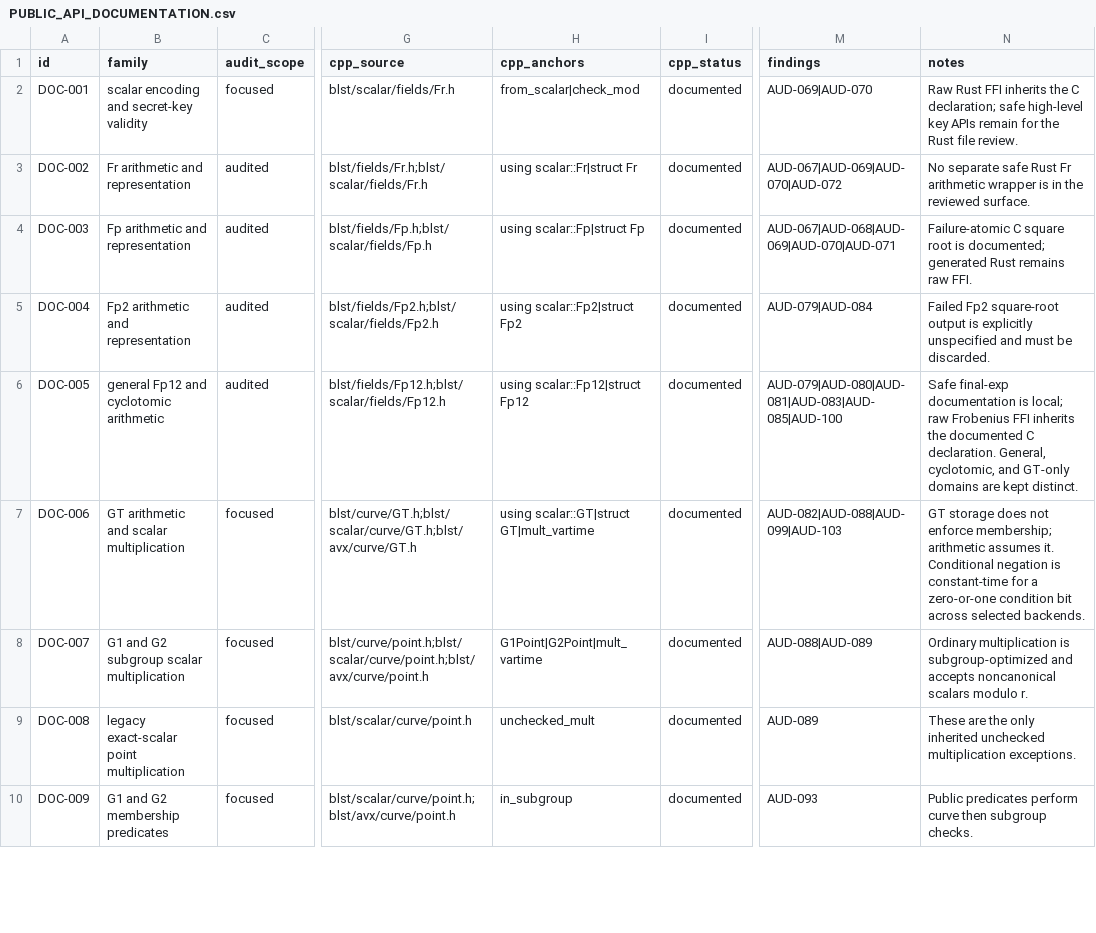
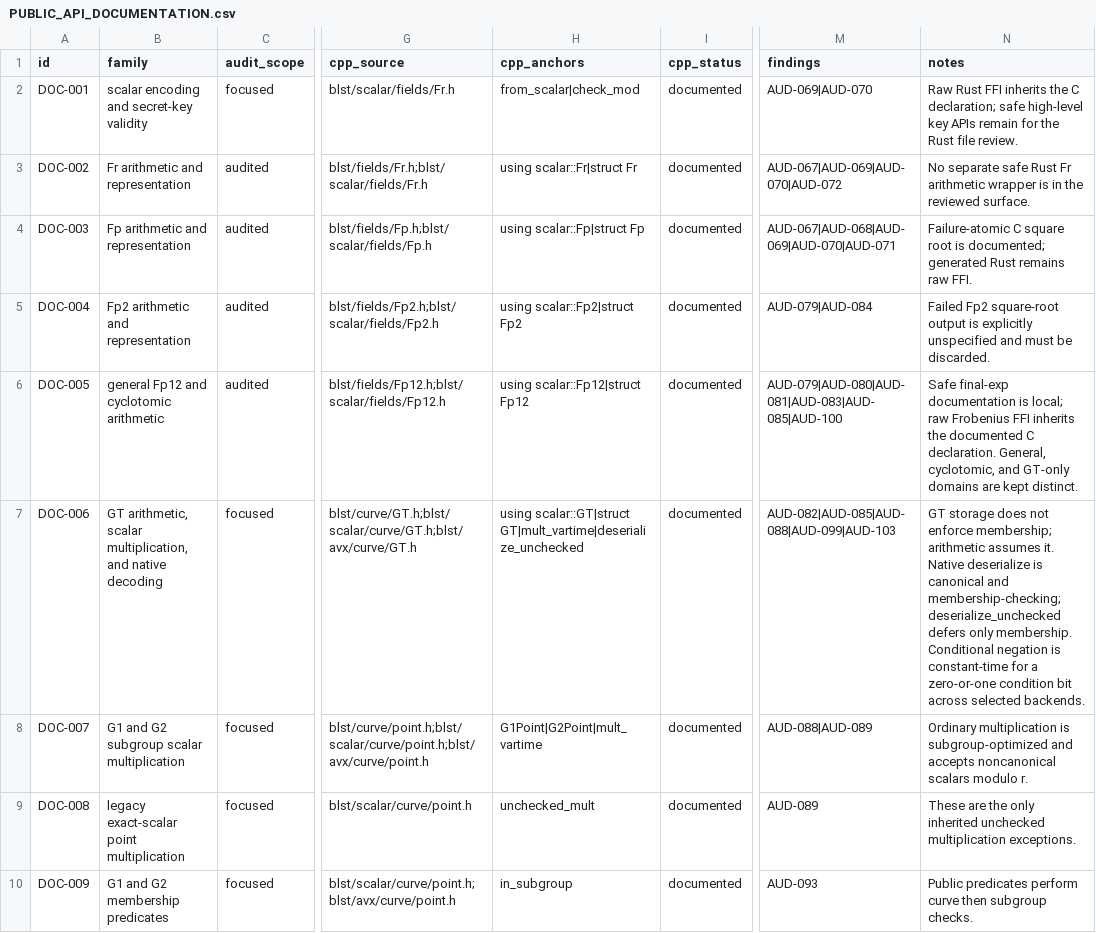
Before and after one commit to ladnir/temp-cat-blst, a CSV file: docs/audit/PUBLIC_API_DOCUMENTATION.csv, drawn as a sheet; only a part is shown, gaps mark what is left out; the diff names each change by its address in the sheet, - before the commit and + after, or states it on an @@ line.

```diff
--- a/docs/audit/PUBLIC_API_DOCUMENTATION.csv
+++ b/docs/audit/PUBLIC_API_DOCUMENTATION.csv
-B7 (family): GT arithmetic and scalar multiplication
+B7 (family): GT arithmetic, scalar multiplication, and native decoding
-H7 (cpp_anchors): using scalar::GT|struct GT|mult_vartime
+H7 (cpp_anchors): using scalar::GT|struct GT|mult_vartime|deserialize_unchecked
-M7 (findings): AUD-082|AUD-088|AUD-099|AUD-103
+M7 (findings): AUD-082|AUD-085|AUD-088|AUD-099|AUD-103
-N7 (notes): …assumes it. Conditional negation…
+N7 (notes): …assumes it. Native deserialize is canonical and membership-checking; deserialize_unchecked defers only membership. Conditional negation…
```
Also changed, not shown: docs/audit/FILE_MANIFEST.csv, 19 other files.
